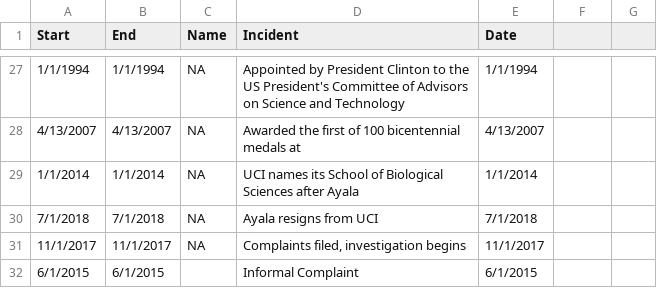
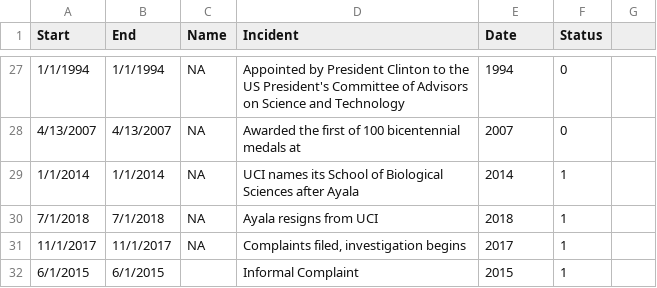
Before and after one commit to miopio/ms1-project, a CSV file: data/caseStudy_Ayala.csv, drawn as a sheet; only a part is shown, gaps mark what is left out; the diff covers the shown part only.

```diff
--- a/data/caseStudy_Ayala.csv
+++ b/data/caseStudy_Ayala.csv
@@ -1 +1 @@
-Start,End,Name,Incident,Date,,
+Start,End,Name,Incident,Date,Status,
@@ -27,6 +27,6 @@
-1/1/1994,1/1/1994,NA,Appointed by President Clinton to the US President's Committee of Advisors on Science and Technology,1/1/1994,,
-4/13/2007,4/13/2007,NA,Awarded the first of 100 bicentennial medals at,4/13/2007,,
-1/1/2014,1/1/2014,NA,UCI names its School of Biological Sciences after Ayala,1/1/2014,,
-7/1/2018,7/1/2018,NA,Ayala resigns from UCI,7/1/2018,,
-11/1/2017,11/1/2017,NA,"Complaints filed, investigation begins",11/1/2017,,
-6/1/2015,6/1/2015,,Informal Complaint,6/1/2015,,
+1/1/1994,1/1/1994,NA,Appointed by President Clinton to the US President's Committee of Advisors on Science and Technology,1994,0,
+4/13/2007,4/13/2007,NA,Awarded the first of 100 bicentennial medals at,2007,0,
+1/1/2014,1/1/2014,NA,UCI names its School of Biological Sciences after Ayala,2014,1,
+7/1/2018,7/1/2018,NA,Ayala resigns from UCI,2018,1,
+11/1/2017,11/1/2017,NA,"Complaints filed, investigation begins",2017,1,
+6/1/2015,6/1/2015,,Informal Complaint,2015,1,
```
Also changed, not shown: 48 edited cells elsewhere in this file, data/misconduct_caseStudies.csv, 2 other files.
